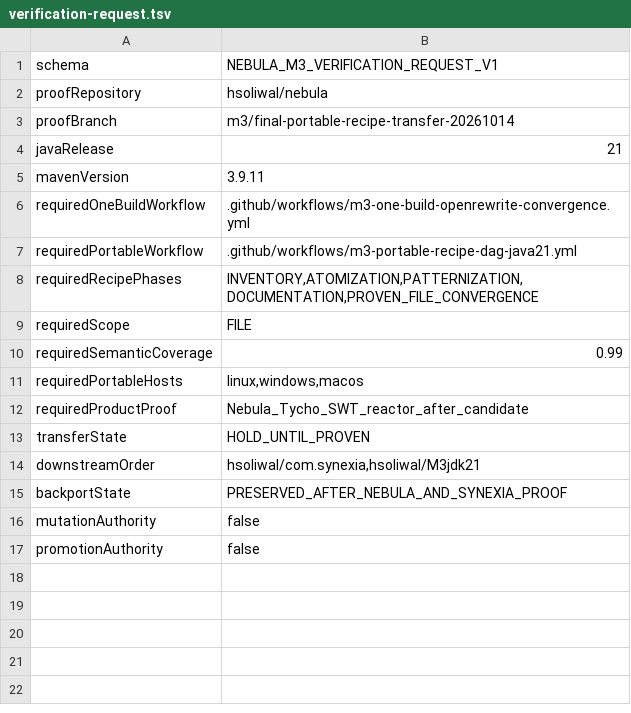
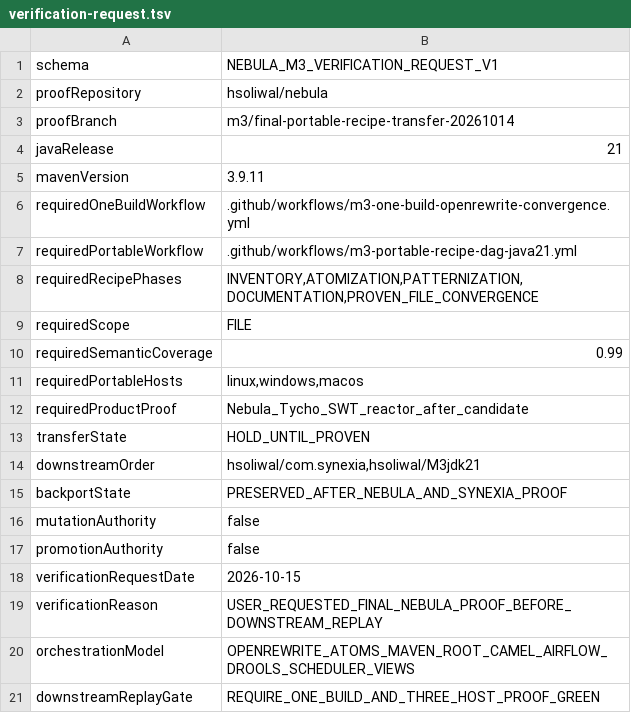
Before and after one commit to hsoliwal/nebula, a TSV file: m3/recipe-first/verification-request.tsv, drawn as a sheet; the diff names each change by its address in the sheet, - before the commit and + after, or states it on an @@ line.

Commit message:
m3: request final hosted Nebula recipe proof

```diff
--- a/m3/recipe-first/verification-request.tsv
+++ b/m3/recipe-first/verification-request.tsv
+row 18: verificationRequestDate | 2026-10-15
+row 19: verificationReason | USER_REQUESTED_FINAL_NEBULA_PROOF_BEFORE_DOWNSTREAM_REPLAY
+row 20: orchestrationModel | OPENREWRITE_ATOMS_MAVEN_ROOT_CAMEL_AIRFLOW_DROOLS_SCHEDULER_VIEWS
+row 21: downstreamReplayGate | REQUIRE_ONE_BUILD_AND_THREE_HOST_PROOF_GREEN
```
